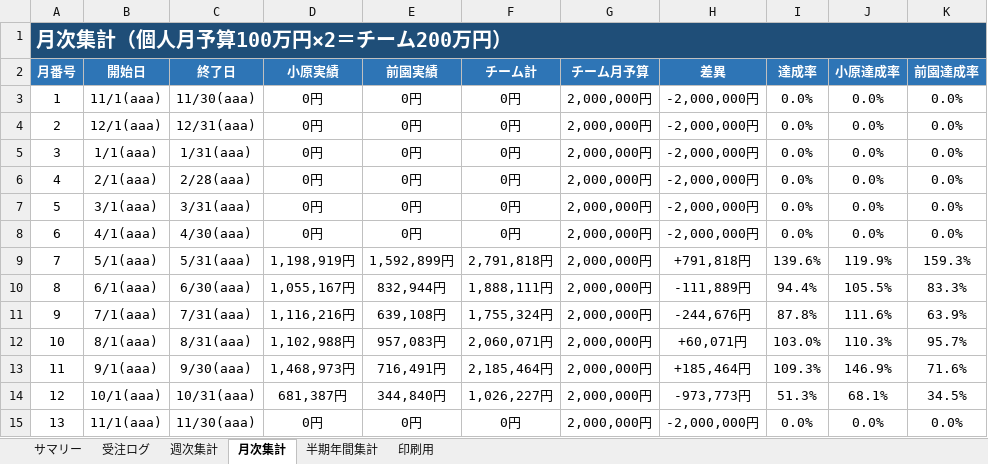
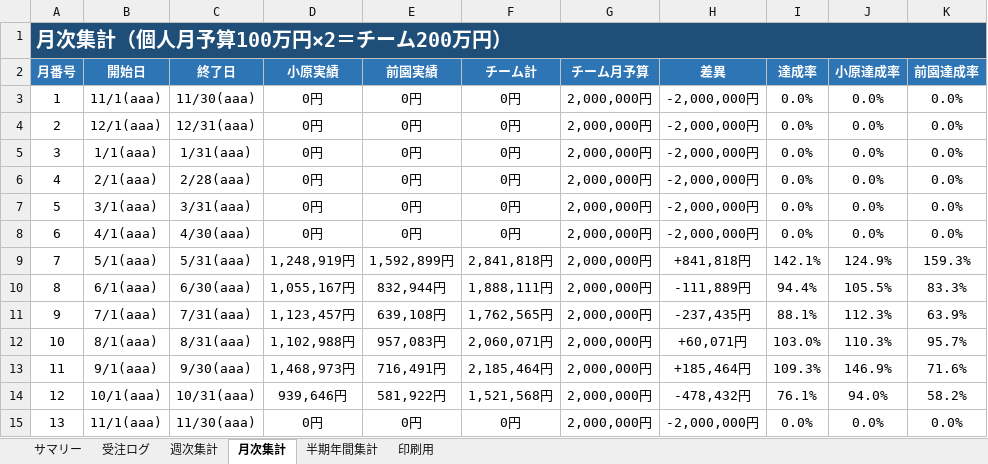
Before and after one commit to pureko2000/uriage-kanri, an Excel workbook: 売上管理_受注ログ版 (6).xlsx, sheet 月次集計, drawn as a sheet; values as stored, in another font and other column widths than the file's, no borders; the diff names each change by its address in the sheet, - before the commit and + after, or states it on an @@ line.

```diff
--- a/売上管理_受注ログ版 (6).xlsx (sheet 月次集計)
+++ b/売上管理_受注ログ版 (6).xlsx (sheet 月次集計)
-D9 (小原実績): 1,198,919円
+D9 (小原実績): 1,248,919円
-F9 (チーム計): 2,791,818円
+F9 (チーム計): 2,841,818円
-H9 (差異): +791,818円
+H9 (差異): +841,818円
-I9 (達成率): 139.6%
+I9 (達成率): 142.1%
-J9 (小原達成率): 119.9%
+J9 (小原達成率): 124.9%
-D11 (小原実績): 1,116,216円
+D11 (小原実績): 1,123,457円
-F11 (チーム計): 1,755,324円
+F11 (チーム計): 1,762,565円
-H11 (差異): -244,676円
+H11 (差異): -237,435円
-I11 (達成率): 87.8%
+I11 (達成率): 88.1%
-J11 (小原達成率): 111.6%
+J11 (小原達成率): 112.3%
-D14 (小原実績): 681,387円
+D14 (小原実績): 939,646円
-E14 (前園実績): 344,840円
+E14 (前園実績): 581,922円
-F14 (チーム計): 1,026,227円
+F14 (チーム計): 1,521,568円
-H14 (差異): -973,773円
+H14 (差異): -478,432円
-I14 (達成率): 51.3%
+I14 (達成率): 76.1%
-J14 (小原達成率): 68.1%
+J14 (小原達成率): 94.0%
-K14 (前園達成率): 34.5%
+K14 (前園達成率): 58.2%
```
Also changed, not shown: sheet 受注ログ, sheet サマリー, sheet 週次集計, sheet 半期年間集計, sheet 印刷用, formulas that keep their value, 2 other files.
